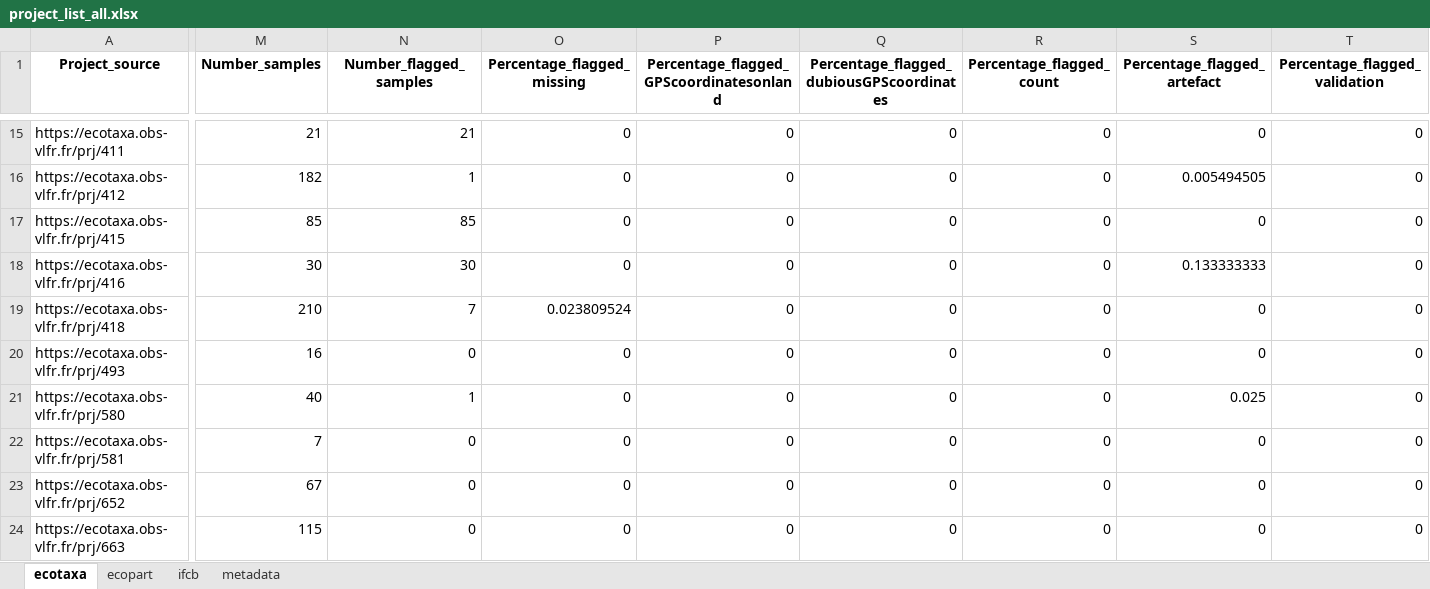
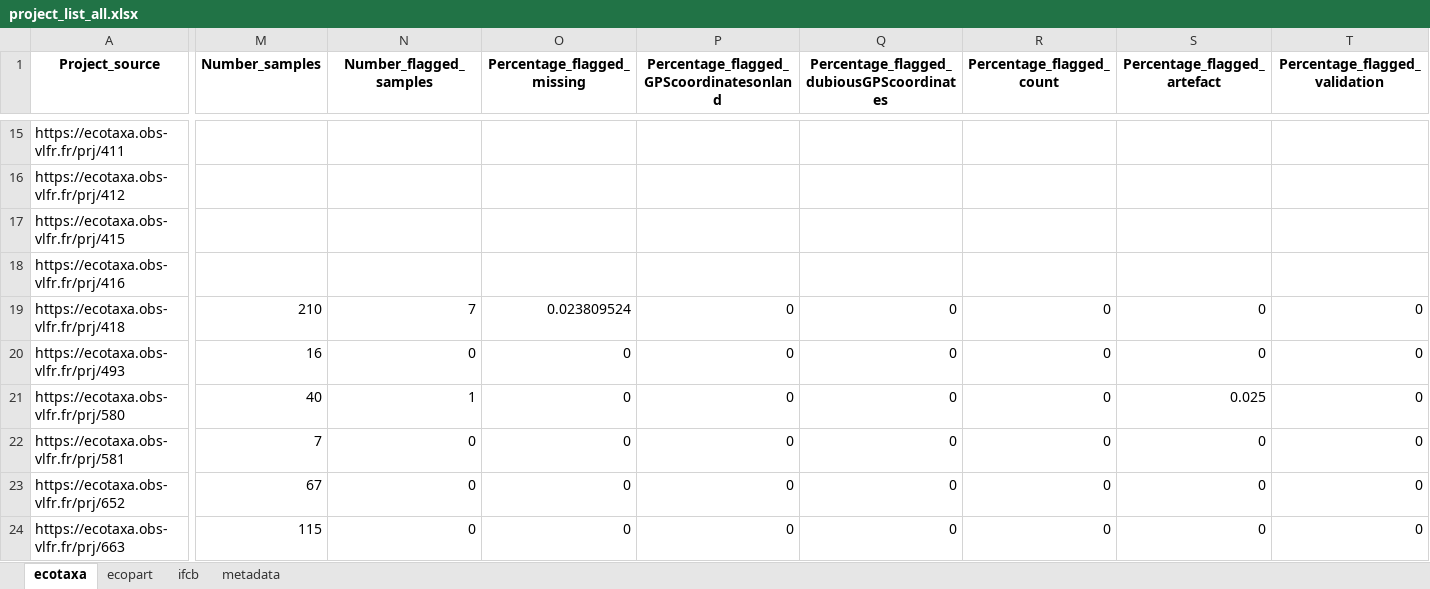
Before and after one commit to jessluo/PSSdb, an Excel workbook: raw/project_list_all.xlsx, sheet ecotaxa, drawn as a sheet; only a part is shown, gaps mark what is left out; values as stored, in another font and other column widths than the file's, no borders; the diff covers the shown part only; the diff names each change by its address in the sheet, - before the commit and + after, or states it on an @@ line.

```diff
--- a/raw/project_list_all.xlsx (sheet ecotaxa)
+++ b/raw/project_list_all.xlsx (sheet ecotaxa)
-M15 (Number_samples): 21
+M15 (Number_samples): (empty)
-N15 (Number_flagged_samples): 21
+N15 (Number_flagged_samples): (empty)
-O15:O18 (Percentage_flagged_missing): 0
+O15:O18 (Percentage_flagged_missing): (empty)
-P15:P18: 0
+P15:P18: (empty)
-Q15:Q18: 0
+Q15:Q18: (empty)
-R15:R18 (Percentage_flagged_count): 0
+R15:R18 (Percentage_flagged_count): (empty)
-S15 (Percentage_flagged_artefact): 0
+S15 (Percentage_flagged_artefact): (empty)
-T15:T18 (Percentage_flagged_validation): 0
+T15:T18 (Percentage_flagged_validation): (empty)
-M16 (Number_samples): 182
+M16 (Number_samples): (empty)
-N16 (Number_flagged_samples): 1
+N16 (Number_flagged_samples): (empty)
-S16 (Percentage_flagged_artefact): 0.005494505
+S16 (Percentage_flagged_artefact): (empty)
-M17 (Number_samples): 85
+M17 (Number_samples): (empty)
-N17 (Number_flagged_samples): 85
+N17 (Number_flagged_samples): (empty)
-S17 (Percentage_flagged_artefact): 0
+S17 (Percentage_flagged_artefact): (empty)
-M18 (Number_samples): 30
+M18 (Number_samples): (empty)
-N18 (Number_flagged_samples): 30
+N18 (Number_flagged_samples): (empty)
-S18 (Percentage_flagged_artefact): 0.133333333
+S18 (Percentage_flagged_artefact): (empty)
```
Also changed, not shown: 121 edited cells elsewhere in this sheet, sheet ifcb, raw/project_IFCB_standardizer.xlsx, raw/project_Zooscan_standardizer.xlsx, 2 other files.
